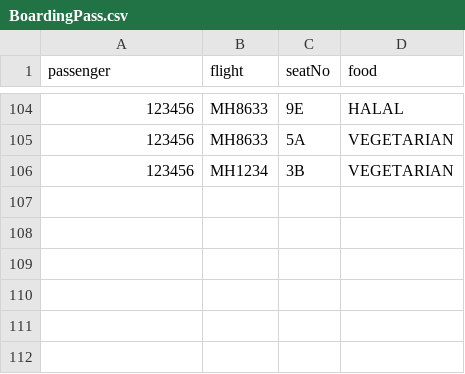
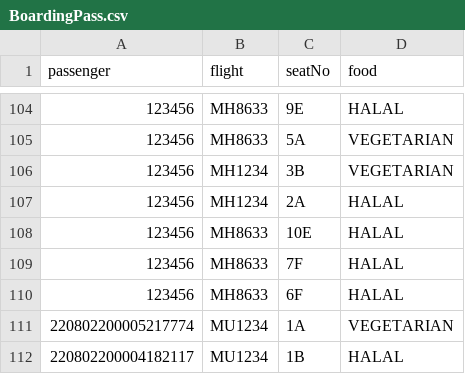
Before and after one commit to T-Atlas/EBU6304_G058_flight, a CSV file: src/main/resources/com/app/flight/data/csv/BoardingPass.csv, drawn as a sheet; only a part is shown, gaps mark what is left out; the diff names each change by its address in the sheet, - before the commit and + after, or states it on an @@ line.

```diff
--- a/src/main/resources/com/app/flight/data/csv/BoardingPass.csv
+++ b/src/main/resources/com/app/flight/data/csv/BoardingPass.csv
+row 107: 123456 | MH1234 | 2A | HALAL
+row 108: 123456 | MH8633 | 10E | HALAL
+row 109: 123456 | MH8633 | 7F | HALAL
+row 110: 123456 | MH8633 | 6F | HALAL
+row 111: 220802200005217774 | MU1234 | 1A | VEGETARIAN
+row 112: 220802200004182117 | MU1234 | 1B | HALAL
```
Also changed, not shown: src/main/resources/com/app/flight/data/csv/Passenger.csv, src/main/resources/com/app/flight/data/csv/flightSeat/MH1234_2022-05-25.csv, 15 other files.
